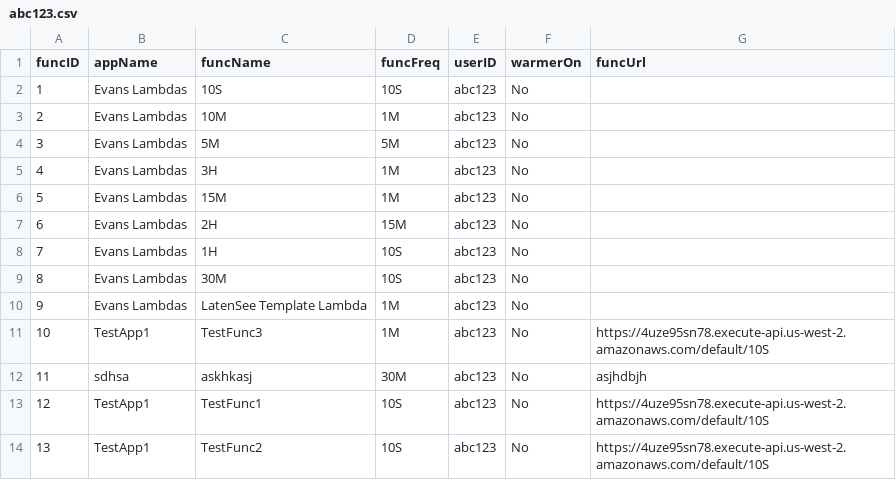
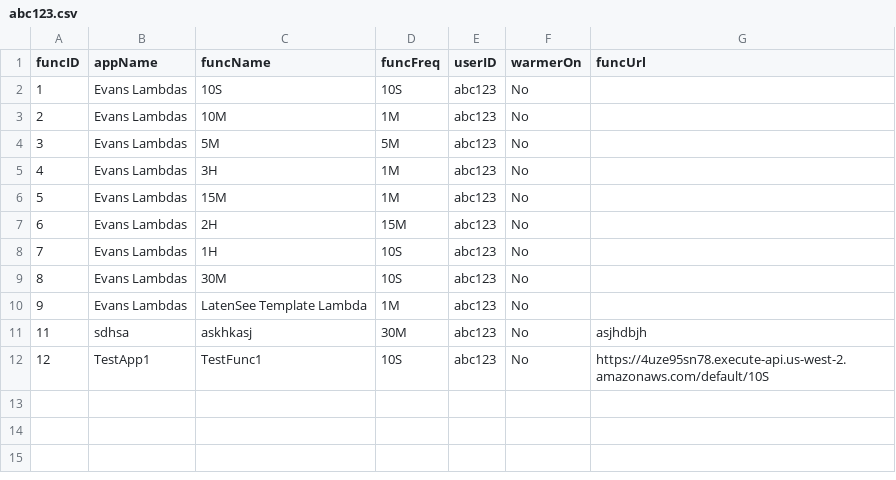
Before and after one commit to oslabs-beta/LatenSee, a CSV file: server/storage/abc123.csv, drawn as a sheet; the diff names each change by its address in the sheet, - before the commit and + after, or states it on an @@ line.

```diff
--- a/server/storage/abc123.csv
+++ b/server/storage/abc123.csv
-row 11: 10 | TestApp1 | TestFunc3 | 1M | abc123 | No | https://4uze95sn78.execute-api.us-west-2.amazonaws.com/default/10S
-row 14: 13 | TestApp1 | TestFunc2 | 10S | abc123 | No | https://4uze95sn78.execute-api.us-west-2.amazonaws.com/default/10S
```
Also changed, not shown: 2 other files.
